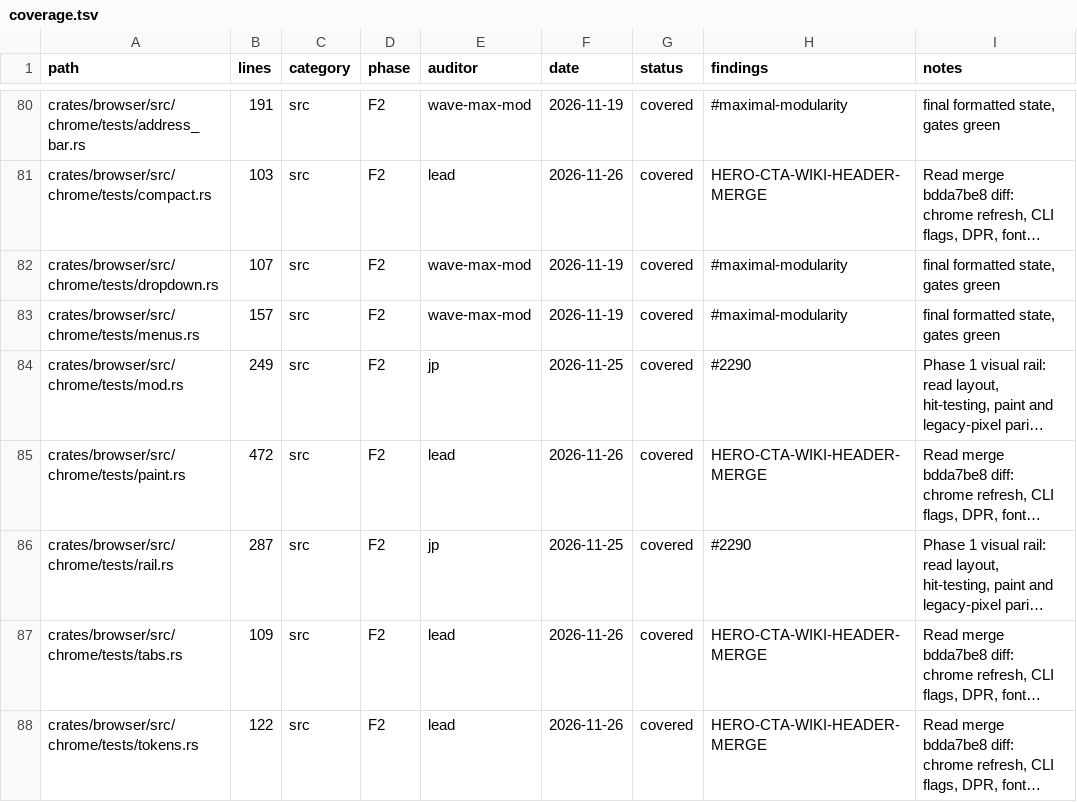
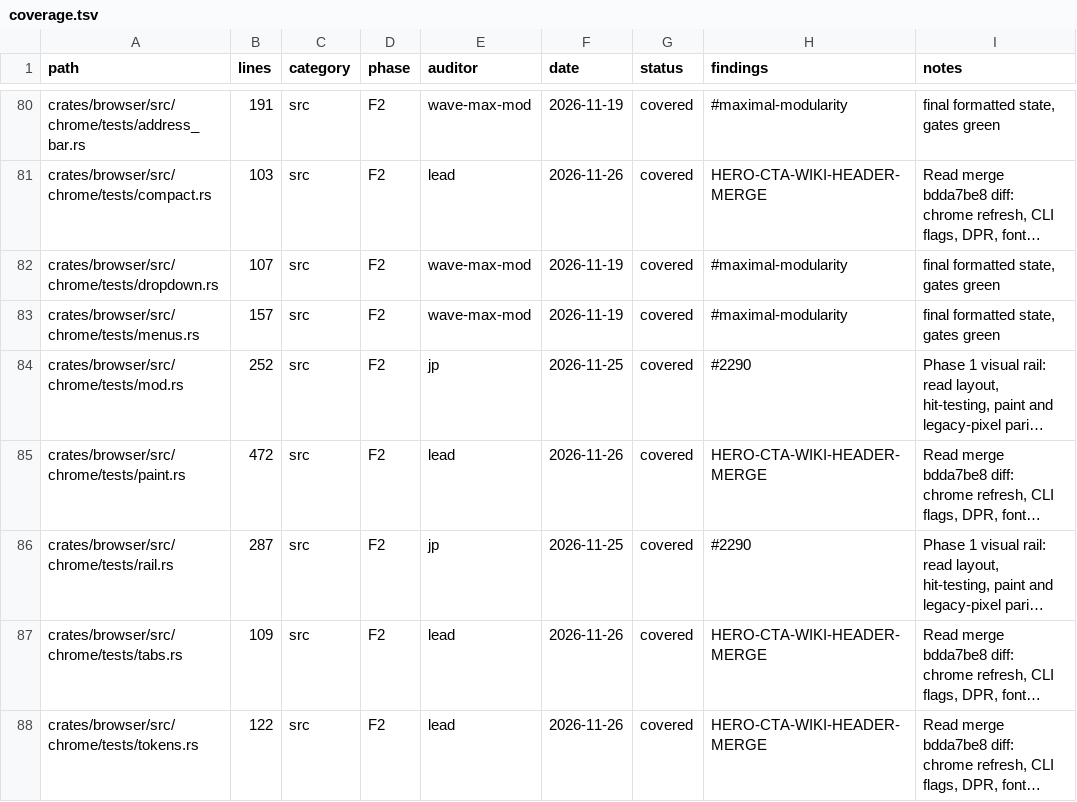
Before and after one commit to juanpimg/Megi, a TSV file: docs/audit/coverage.tsv, drawn as a sheet; only a part is shown, gaps mark what is left out; long unchanged cells end in …; the diff covers the shown part only; the diff names each change by its address in the sheet, - before the commit and + after, or states it on an @@ line.

Commit message:
chore(status): re-stamp after final rebase
Signed-off-by: juanpimg <229525379+juanpimg@users.noreply.github.com>

```diff
--- a/docs/audit/coverage.tsv
+++ b/docs/audit/coverage.tsv
-B84 (lines): 249
+B84 (lines): 252
```
Also changed, not shown: 9 edited cells elsewhere in this file.
